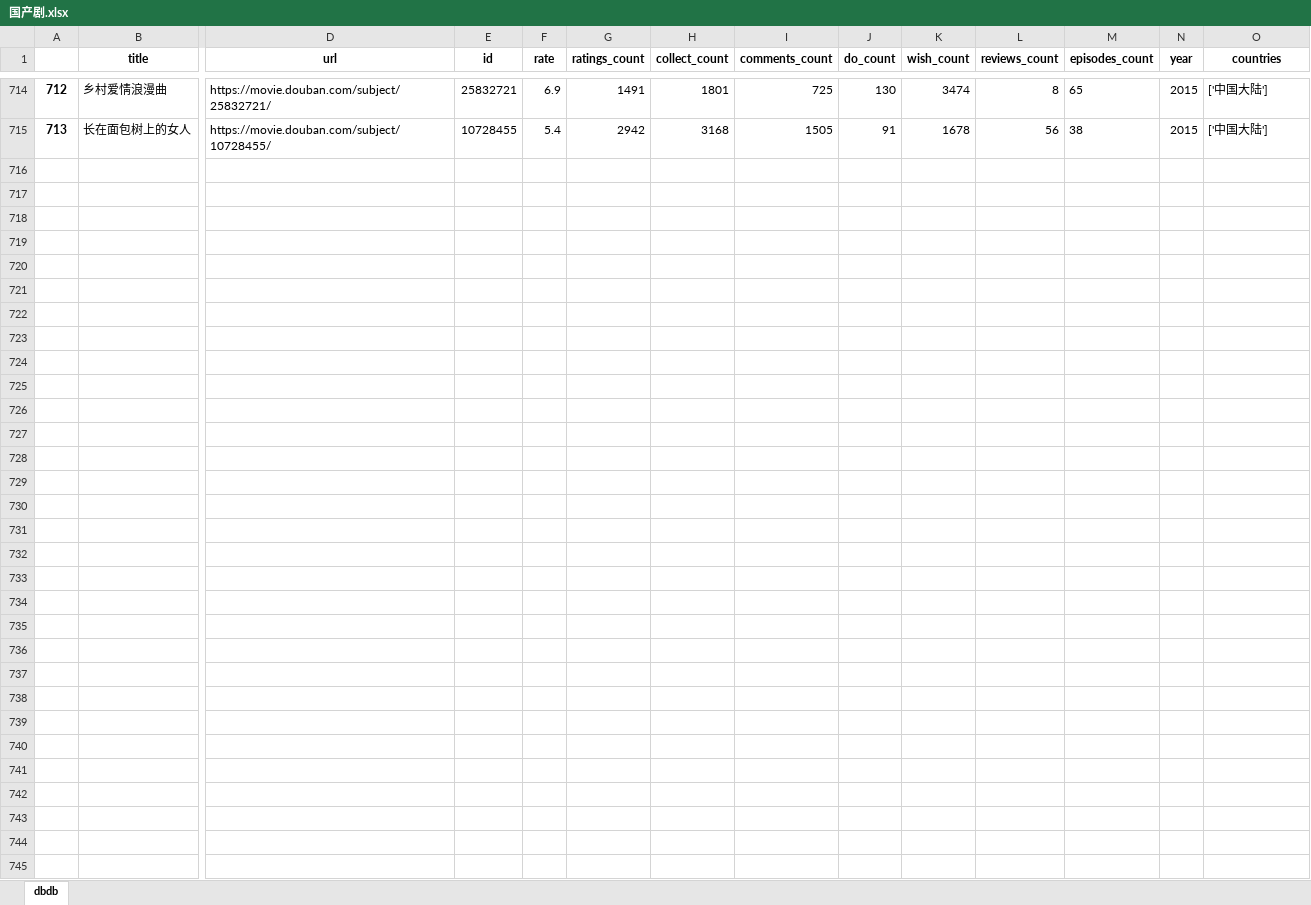
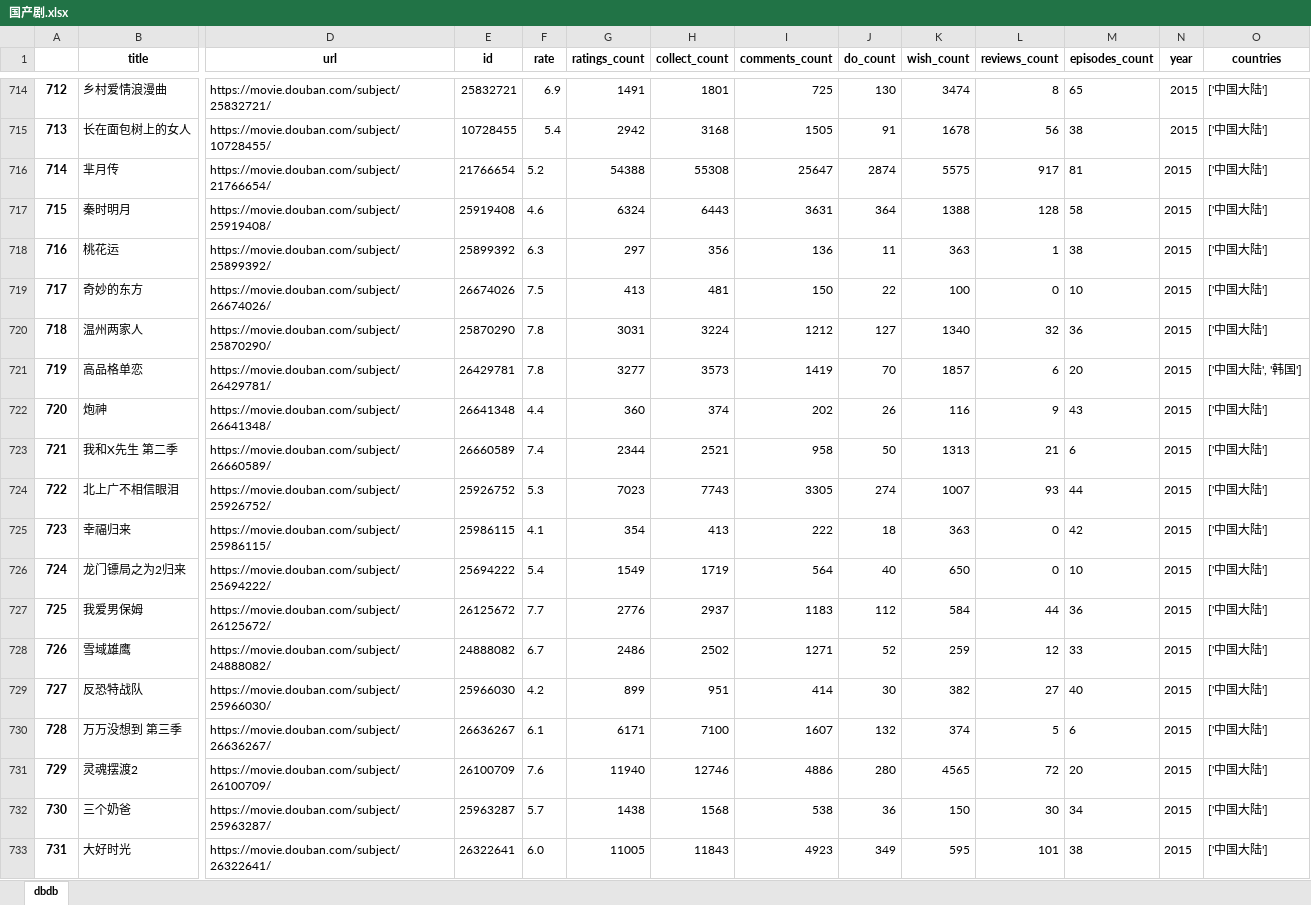
Before and after one commit to lleii/dbdb, an Excel workbook: 国产剧.xlsx, sheet dbdb, drawn as a sheet; only a part is shown, gaps mark what is left out; values as stored, in another font and other column widths than the file's, no borders; rows hold the shown columns only; the diff covers the shown part only; the diff names each change by its address in the sheet, - before the commit and + after, or states it on an @@ line.

```diff
--- a/国产剧.xlsx (sheet dbdb)
+++ b/国产剧.xlsx (sheet dbdb)
+row 716: 714 | 芈月传 | https://movie.douban.com/subject/21766654/ | 21766654 | 5.2 | 54388 | 55308 | 25647 | 2874 | 5575 | 917 | 81 | 2015 | ['中国大陆']
+row 717: 715 | 秦时明月 | https://movie.douban.com/subject/25919408/ | 25919408 | 4.6 | 6324 | 6443 | 3631 | 364 | 1388 | 128 | 58 | 2015 | ['中国大陆']
+row 718: 716 | 桃花运 | https://movie.douban.com/subject/25899392/ | 25899392 | 6.3 | 297 | 356 | 136 | 11 | 363 | 1 | 38 | 2015 | ['中国大陆']
+row 719: 717 | 奇妙的东方 | https://movie.douban.com/subject/26674026/ | 26674026 | 7.5 | 413 | 481 | 150 | 22 | 100 | 0 | 10 | 2015 | ['中国大陆']
+row 720: 718 | 温州两家人 | https://movie.douban.com/subject/25870290/ | 25870290 | 7.8 | 3031 | 3224 | 1212 | 127 | 1340 | 32 | 36 | 2015 | ['中国大陆']
+row 721: 719 | 高品格单恋 | https://movie.douban.com/subject/26429781/ | 26429781 | 7.8 | 3277 | 3573 | 1419 | 70 | 1857 | 6 | 20 | 2015 | ['中国大陆', '韩国']
+row 722: 720 | 炮神 | https://movie.douban.com/subject/26641348/ | 26641348 | 4.4 | 360 | 374 | 202 | 26 | 116 | 9 | 43 | 2015 | ['中国大陆']
+row 723: 721 | 我和X先生 第二季 | https://movie.douban.com/subject/26660589/ | 26660589 | 7.4 | 2344 | 2521 | 958 | 50 | 1313 | 21 | 6 | 2015 | ['中国大陆']
+row 724: 722 | 北上广不相信眼泪 | https://movie.douban.com/subject/25926752/ | 25926752 | 5.3 | 7023 | 7743 | 3305 | 274 | 1007 | 93 | 44 | 2015 | ['中国大陆']
+row 725: 723 | 幸福归来 | https://movie.douban.com/subject/25986115/ | 25986115 | 4.1 | 354 | 413 | 222 | 18 | 363 | 0 | 42 | 2015 | ['中国大陆']
+row 726: 724 | 龙门镖局之为2归来 | https://movie.douban.com/subject/25694222/ | 25694222 | 5.4 | 1549 | 1719 | 564 | 40 | 650 | 0 | 10 | 2015 | ['中国大陆']
+row 727: 725 | 我爱男保姆 | https://movie.douban.com/subject/26125672/ | 26125672 | 7.7 | 2776 | 2937 | 1183 | 112 | 584 | 44 | 36 | 2015 | ['中国大陆']
+row 728: 726 | 雪域雄鹰 | https://movie.douban.com/subject/24888082/ | 24888082 | 6.7 | 2486 | 2502 | 1271 | 52 | 259 | 12 | 33 | 2015 | ['中国大陆']
+row 729: 727 | 反恐特战队 | https://movie.douban.com/subject/25966030/ | 25966030 | 4.2 | 899 | 951 | 414 | 30 | 382 | 27 | 40 | 2015 | ['中国大陆']
+row 730: 728 | 万万没想到 第三季 | https://movie.douban.com/subject/26636267/ | 26636267 | 6.1 | 6171 | 7100 | 1607 | 132 | 374 | 5 | 6 | 2015 | ['中国大陆']
+row 731: 729 | 灵魂摆渡2 | https://movie.douban.com/subject/26100709/ | 26100709 | 7.6 | 11940 | 12746 | 4886 | 280 | 4565 | 72 | 20 | 2015 | ['中国大陆']
+row 732: 730 | 三个奶爸 | https://movie.douban.com/subject/25963287/ | 25963287 | 5.7 | 1438 | 1568 | 538 | 36 | 150 | 30 | 34 | 2015 | ['中国大陆']
+row 733: 731 | 大好时光 | https://movie.douban.com/subject/26322641/ | 26322641 | 6.0 | 11005 | 11843 | 4923 | 349 | 595 | 101 | 38 | 2015 | ['中国大陆']
```
Also changed, not shown: 9 added rows elsewhere in this sheet, 1 other file.
